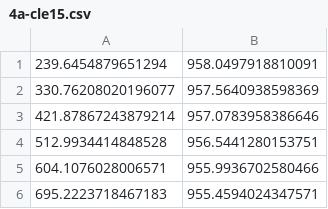
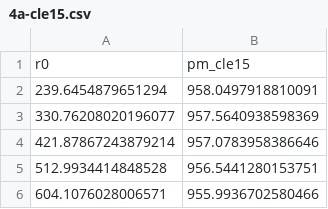
Before and after one commit to sdat2/PotentialHeight, a CSV file: cle/data/w22/4a-cle15.csv, drawn as a sheet; only a part is shown; the shorter side is filled out with more unchanged rows; the diff names each change by its address in the sheet, - before the commit and + after, or states it on an @@ line.

```diff
--- a/cle/data/w22/4a-cle15.csv
+++ b/cle/data/w22/4a-cle15.csv
+row 1: r0 | pm_cle15
```
Also changed, not shown: cle/data/w22/4a-cle15-ours.csv, cle/data/w22/4a-w22-ours.csv, 3 other files.
